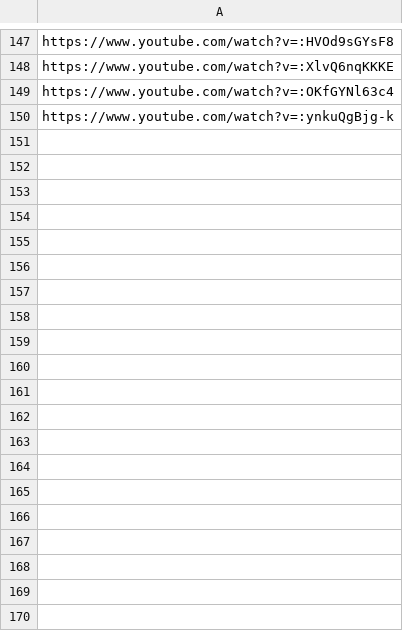
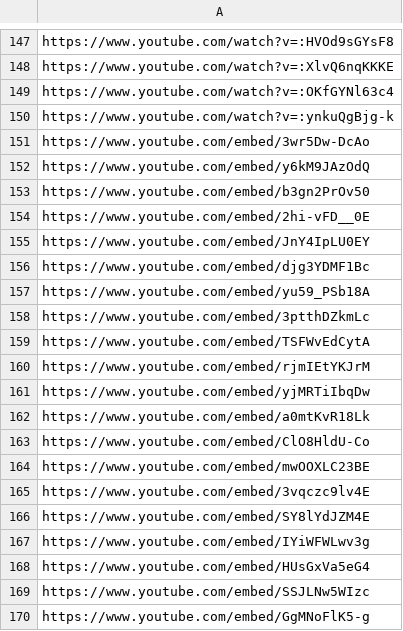
Before and after one commit to shuoniu89/TeamTrees2, a CSV file: snowtagged.csv, drawn as a sheet; only a part is shown, gaps mark what is left out; the diff covers the shown part only.

```diff
--- a/snowtagged.csv
+++ b/snowtagged.csv
@@ -150 +150,21 @@ https://www.youtube.com/watch?v=:OKfGYNl63c4
 https://www.youtube.com/watch?v=:ynkuQgBjg-k
+https://www.youtube.com/embed/3wr5Dw-DcAo
+https://www.youtube.com/embed/y6kM9JAzOdQ
+https://www.youtube.com/embed/b3gn2PrOv50
+https://www.youtube.com/embed/2hi-vFD__0E
+https://www.youtube.com/embed/JnY4IpLU0EY
+https://www.youtube.com/embed/djg3YDMF1Bc
+https://www.youtube.com/embed/yu59_PSb18A
+https://www.youtube.com/embed/3ptthDZkmLc
+https://www.youtube.com/embed/TSFWvEdCytA
+https://www.youtube.com/embed/rjmIEtYKJrM
+https://www.youtube.com/embed/yjMRTiIbqDw
+https://www.youtube.com/embed/a0mtKvR18Lk
+https://www.youtube.com/embed/ClO8HldU-Co
+https://www.youtube.com/embed/mwOOXLC23BE
+https://www.youtube.com/embed/3vqczc9lv4E
+https://www.youtube.com/embed/SY8lYdJZM4E
+https://www.youtube.com/embed/IYiWFWLwv3g
+https://www.youtube.com/embed/HUsGxVa5eG4
+https://www.youtube.com/embed/SSJLNw5WIzc
+https://www.youtube.com/embed/GgMNoFlK5-g
```
Also changed, not shown: 30 added rows elsewhere in this file, Snow_Tagging/SnowTagging_Cat.csv, Snow_Tagging/SnowTagging_Cat_ROUND3.csv, 10 other files.
